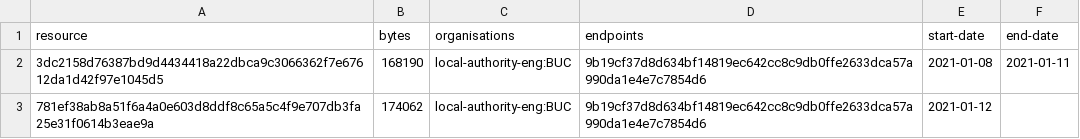
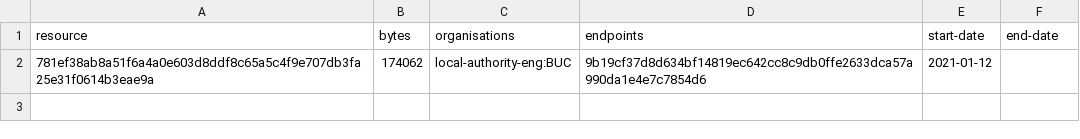
Before and after one commit to digital-land-attic/development-policy-collection, a CSV file: collection/resource.csv, drawn as a sheet; the diff names each change by its address in the sheet, - before the commit and + after, or states it on an @@ line.

```diff
--- a/collection/resource.csv
+++ b/collection/resource.csv
-row 2: 3dc2158d76387bd9d4434418a22dbca9c3066362f7e67612da1d42f97e1045d5 | 168190 | local-authority-eng:BUC | 9b19cf37d8d634bf14819ec642cc8c9db0ffe2633dca57a990da1e4e7c7854d6 | 2021-01-08 | 2021-01-11
```
Also changed, not shown: collection/log.csv, 9 other files.
